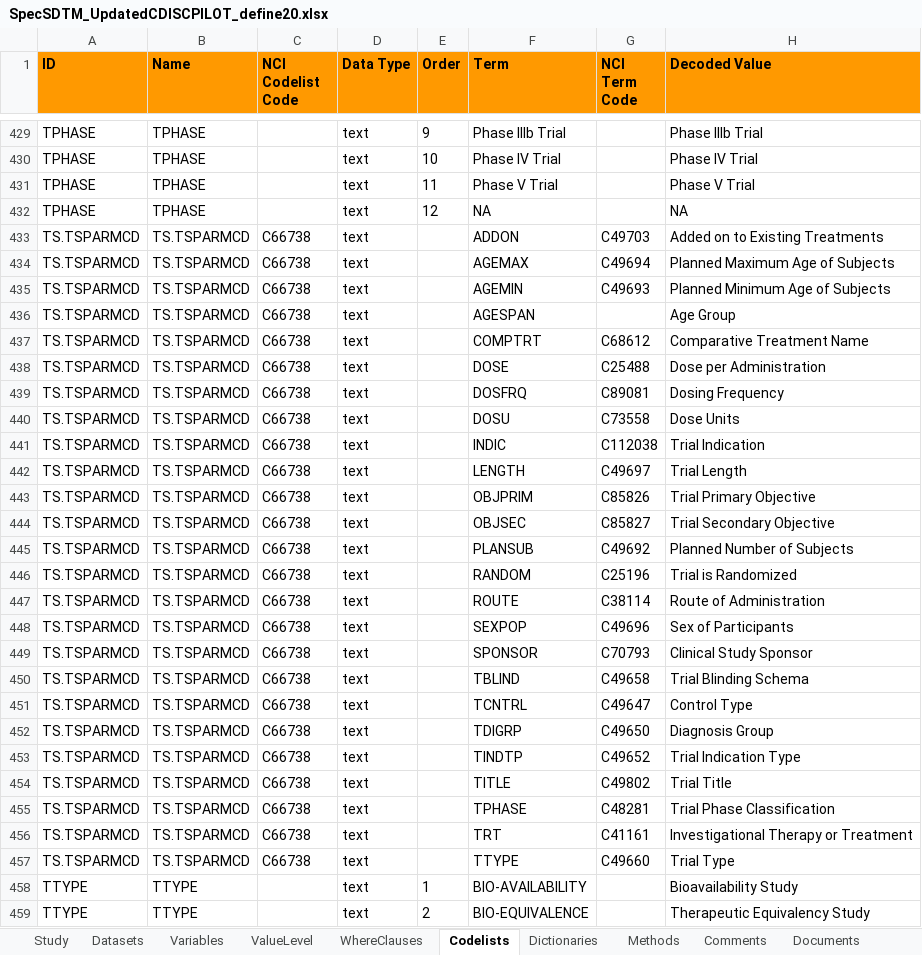
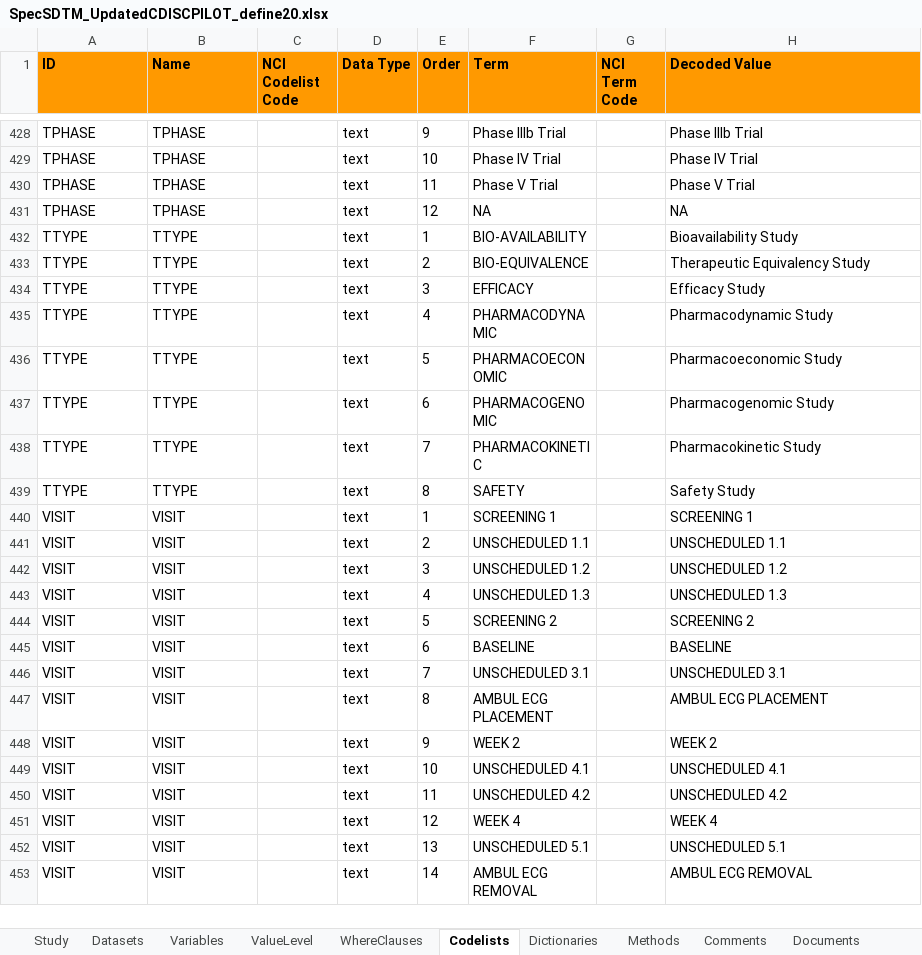
Before and after one commit to mtandp/TestDataFactory, an Excel workbook: Updated/SpecSDTM_UpdatedCDISCPILOT_define20.xlsx, sheet Codelists, drawn as a sheet; only a part is shown, gaps mark what is left out; the shorter side is filled out with more unchanged rows; values as stored, in another font and other column widths than the file's, no borders; the diff covers the shown part only; the diff names each change by its address in the sheet, - before the commit and + after, or states it on an @@ line.

```diff
--- a/Updated/SpecSDTM_UpdatedCDISCPILOT_define20.xlsx (sheet Codelists)
+++ b/Updated/SpecSDTM_UpdatedCDISCPILOT_define20.xlsx (sheet Codelists)
-row 433: TS.TSPARMCD | TS.TSPARMCD | C66738 | text |  | ADDON | C49703 | Added on to Existing Treatments
-row 434: TS.TSPARMCD | TS.TSPARMCD | C66738 | text |  | AGEMAX | C49694 | Planned Maximum Age of Subjects
-row 435: TS.TSPARMCD | TS.TSPARMCD | C66738 | text |  | AGEMIN | C49693 | Planned Minimum Age of Subjects
-row 436: TS.TSPARMCD | TS.TSPARMCD | C66738 | text |  | AGESPAN |  | Age Group
-row 437: TS.TSPARMCD | TS.TSPARMCD | C66738 | text |  | COMPTRT | C68612 | Comparative Treatment Name
-row 438: TS.TSPARMCD | TS.TSPARMCD | C66738 | text |  | DOSE | C25488 | Dose per Administration
-row 439: TS.TSPARMCD | TS.TSPARMCD | C66738 | text |  | DOSFRQ | C89081 | Dosing Frequency
-row 440: TS.TSPARMCD | TS.TSPARMCD | C66738 | text |  | DOSU | C73558 | Dose Units
-row 441: TS.TSPARMCD | TS.TSPARMCD | C66738 | text |  | INDIC | C112038 | Trial Indication
-row 442: TS.TSPARMCD | TS.TSPARMCD | C66738 | text |  | LENGTH | C49697 | Trial Length
-row 443: TS.TSPARMCD | TS.TSPARMCD | C66738 | text |  | OBJPRIM | C85826 | Trial Primary Objective
-row 444: TS.TSPARMCD | TS.TSPARMCD | C66738 | text |  | OBJSEC | C85827 | Trial Secondary Objective
-row 445: TS.TSPARMCD | TS.TSPARMCD | C66738 | text |  | PLANSUB | C49692 | Planned Number of Subjects
-row 446: TS.TSPARMCD | TS.TSPARMCD | C66738 | text |  | RANDOM | C25196 | Trial is Randomized
-row 447: TS.TSPARMCD | TS.TSPARMCD | C66738 | text |  | ROUTE | C38114 | Route of Administration
-row 448: TS.TSPARMCD | TS.TSPARMCD | C66738 | text |  | SEXPOP | C49696 | Sex of Participants
-row 449: TS.TSPARMCD | TS.TSPARMCD | C66738 | text |  | SPONSOR | C70793 | Clinical Study Sponsor
-row 450: TS.TSPARMCD | TS.TSPARMCD | C66738 | text |  | TBLIND | C49658 | Trial Blinding Schema
-row 451: TS.TSPARMCD | TS.TSPARMCD | C66738 | text |  | TCNTRL | C49647 | Control Type
-row 452: TS.TSPARMCD | TS.TSPARMCD | C66738 | text |  | TDIGRP | C49650 | Diagnosis Group
-row 453: TS.TSPARMCD | TS.TSPARMCD | C66738 | text |  | TINDTP | C49652 | Trial Indication Type
-row 454: TS.TSPARMCD | TS.TSPARMCD | C66738 | text |  | TITLE | C49802 | Trial Title
-row 455: TS.TSPARMCD | TS.TSPARMCD | C66738 | text |  | TPHASE | C48281 | Trial Phase Classification
-row 456: TS.TSPARMCD | TS.TSPARMCD | C66738 | text |  | TRT | C41161 | Investigational Therapy or Treatment
-row 457: TS.TSPARMCD | TS.TSPARMCD | C66738 | text |  | TTYPE | C49660 | Trial Type
```
Also changed, not shown: 1 removed row, 16 edited cells and cell formats elsewhere in this sheet, sheet Variables, sheet ValueLevel, sheet Datasets, sheet Methods, sheet Comments, hidden cells.
